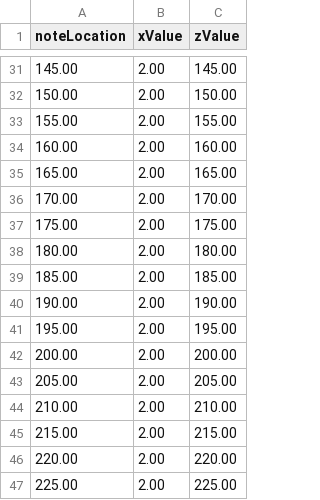
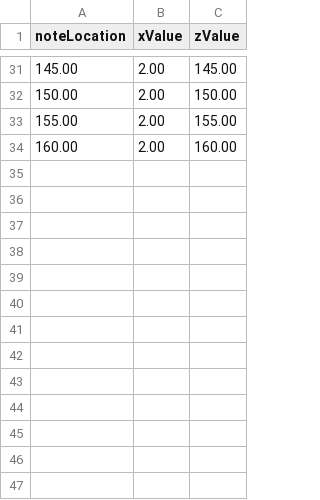
Before and after one commit to shstcs/Beat-Rush, a CSV file: Assets/@Resources/Sheets/Tutorial/tutorial.csv, drawn as a sheet; only a part is shown, gaps mark what is left out.

```diff
--- a/Assets/@Resources/Sheets/Tutorial/tutorial.csv
+++ b/Assets/@Resources/Sheets/Tutorial/tutorial.csv
@@ -34,14 +34 @@
 160.00 ,2.00 ,160.00
-165.00 ,2.00 ,165.00
-170.00 ,2.00 ,170.00
-175.00 ,2.00 ,175.00
-180.00 ,2.00 ,180.00
-185.00 ,2.00 ,185.00
-190.00 ,2.00 ,190.00
-195.00 ,2.00 ,195.00
-200.00 ,2.00 ,200.00
-205.00 ,2.00 ,205.00
-210.00 ,2.00 ,210.00
-215.00 ,2.00 ,215.00
-220.00 ,2.00 ,220.00
-225.00 ,2.00 ,225.00
```
Also changed, not shown: 53 other files.
